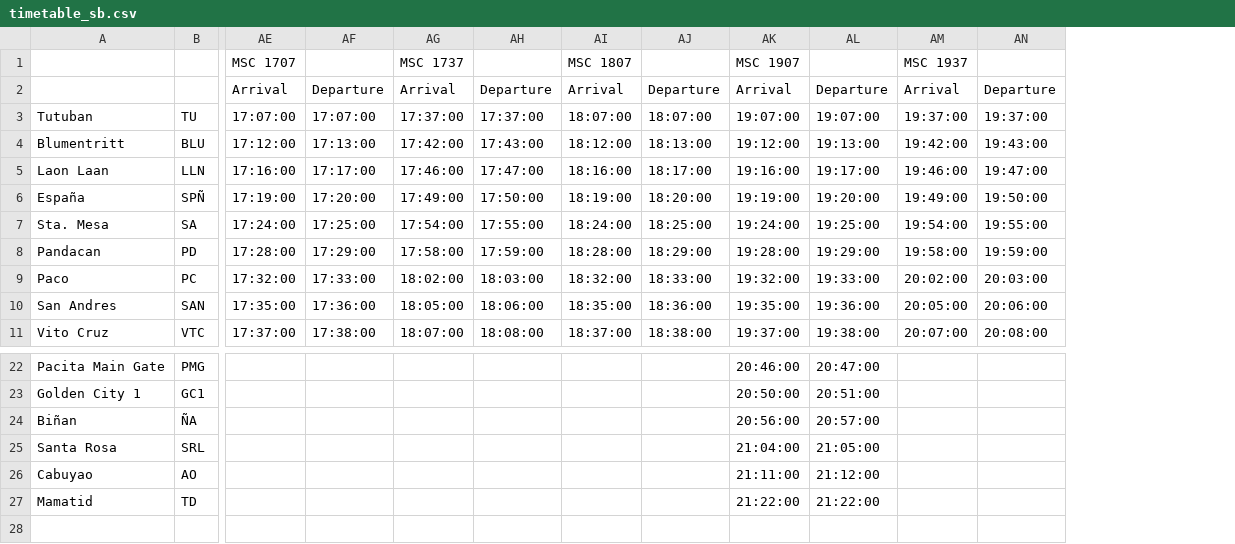
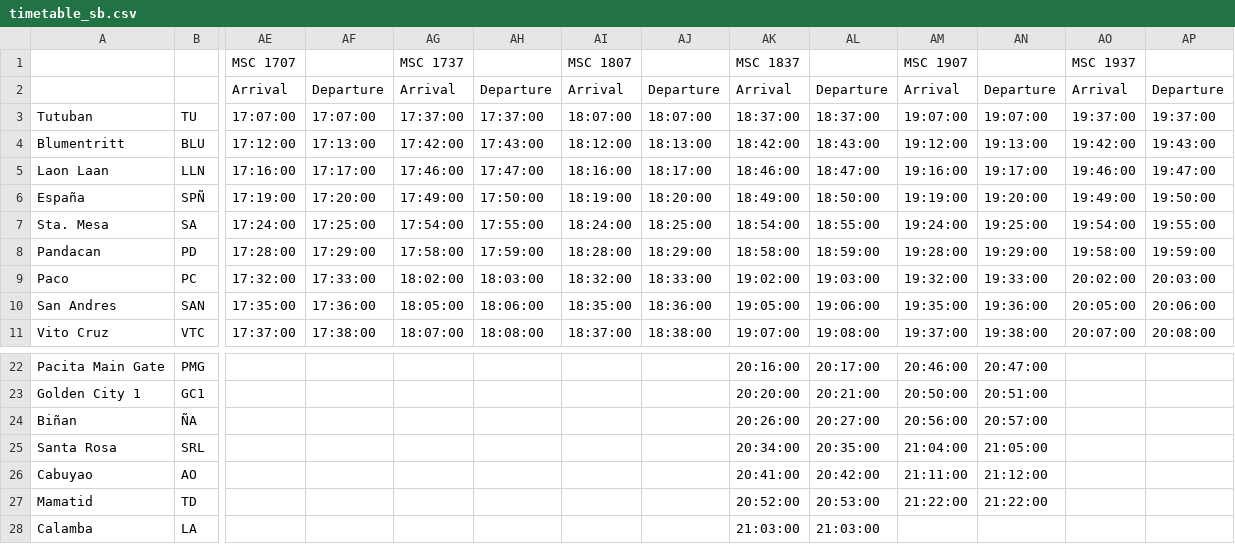
Before and after one commit to sakayph/pnr-gtfs, a CSV file: timetable_sb.csv, drawn as a sheet; only a part is shown, gaps mark what is left out; rows hold the shown columns only; the diff names each change by its address in the sheet, - before the commit and + after, or states it on an @@ line.

Commit message:
Add Calamba station

```diff
--- a/timetable_sb.csv
+++ b/timetable_sb.csv
+column AK, rows 1-11: MSC 1837 | Arrival | 18:37:00 | 18:42:00 | 18:46:00 | 18:49:00 | 18:54:00 | 18:58:00 | 19:02:00 | 19:05:00 | 19:07:00; rows 22-27: 20:16:00 | 20:20:00 | 20:26:00 | 20:34:00 | 20:41:00 | 20:52:00
+column AL, rows 2-11: Departure | 18:37:00 | 18:43:00 | 18:47:00 | 18:50:00 | 18:55:00 | 18:59:00 | 19:03:00 | 19:06:00 | 19:08:00; rows 22-27: 20:17:00 | 20:21:00 | 20:27:00 | 20:35:00 | 20:42:00 | 20:53:00
+row 28: Calamba | LA |  |  |  |  |  |  | 21:03:00 | 21:03:00
```
Also changed, not shown: fares.csv, stops.csv, 7 other files.
